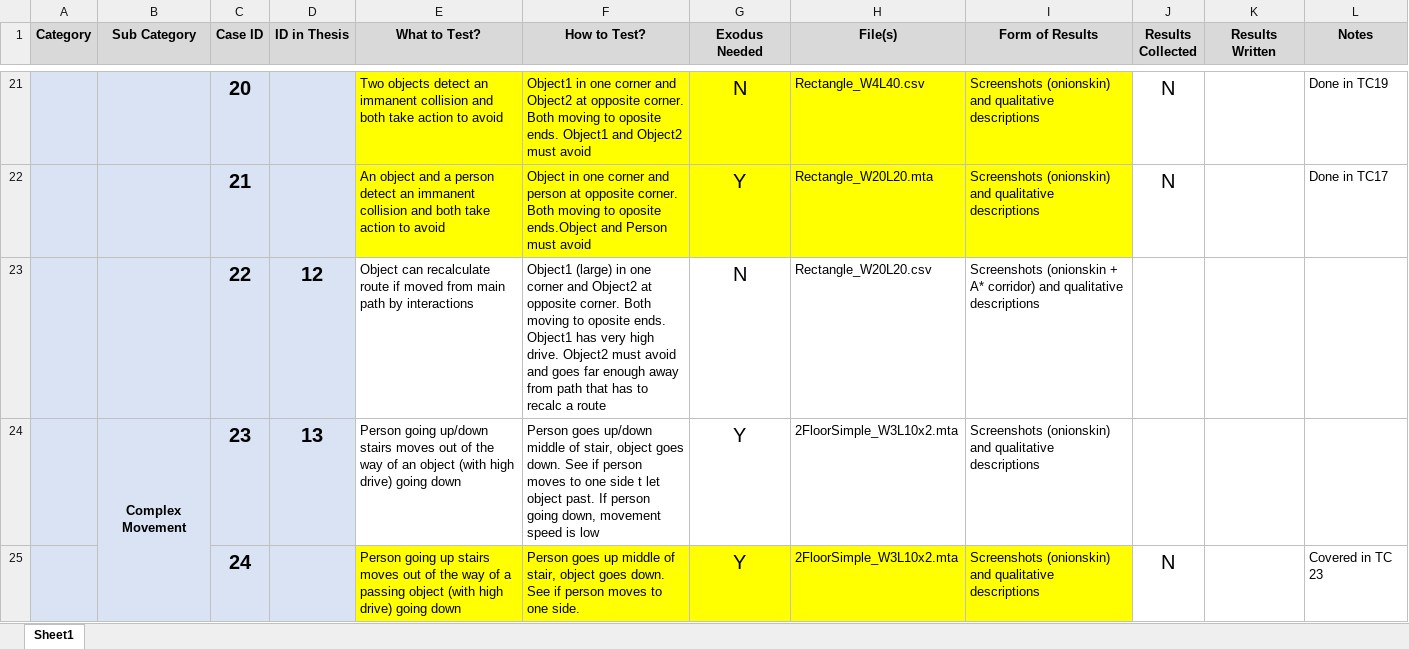
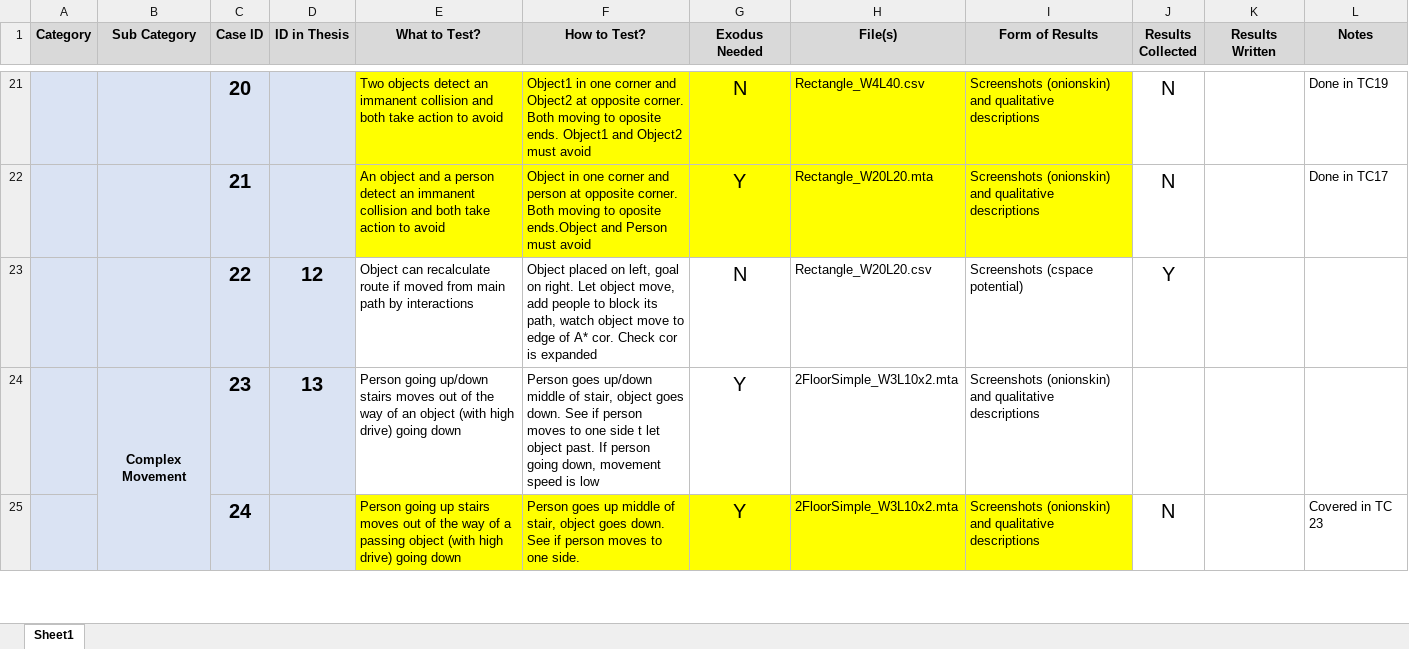
Before and after one commit to Mike1Joy/ObjectController, an Excel workbook: TESTCASES/TestCases.xlsx, sheet Sheet1, drawn as a sheet; only a part is shown, gaps mark what is left out; values as stored, in another font and other column widths than the file's, no borders; conditional formats not drawn; the diff names each change by its address in the sheet, - before the commit and + after, or states it on an @@ line.

```diff
--- a/TESTCASES/TestCases.xlsx (sheet Sheet1)
+++ b/TESTCASES/TestCases.xlsx (sheet Sheet1)
-F23 (How to Test?): Object1 (large) in one corner and Object2 at opposite corner. Both moving to oposite ends. Object1 has very high drive. Object2 must avoid and goes far enough away from path that has to recalc a route
+F23 (How to Test?): Object placed on left, goal on right. Let object move, add people to block its path, watch object move to edge of A* cor. Check cor is expanded
-I23 (Form of Results): Screenshots (onionskin + A* corridor) and qualitative descriptions
+I23 (Form of Results): Screenshots (cspace potential)
-J23 (Results Collected): (empty)
+J23 (Results Collected): Y
```
Also changed, not shown: 8 other files.
